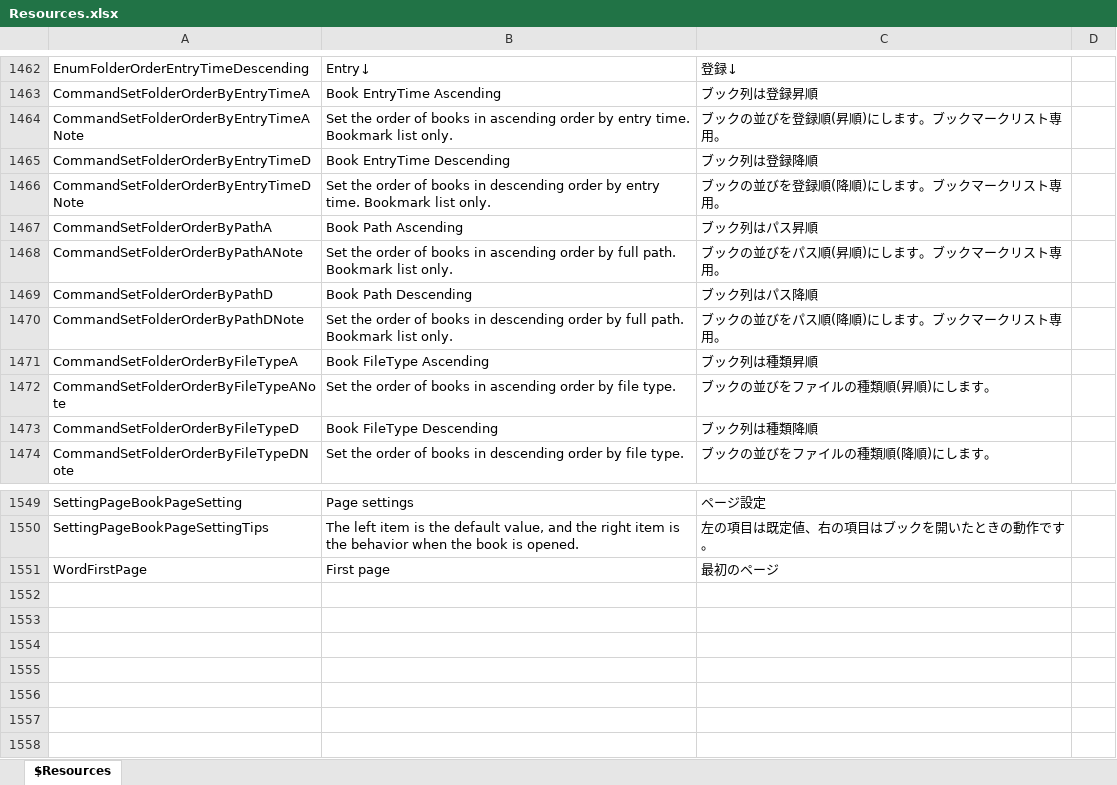
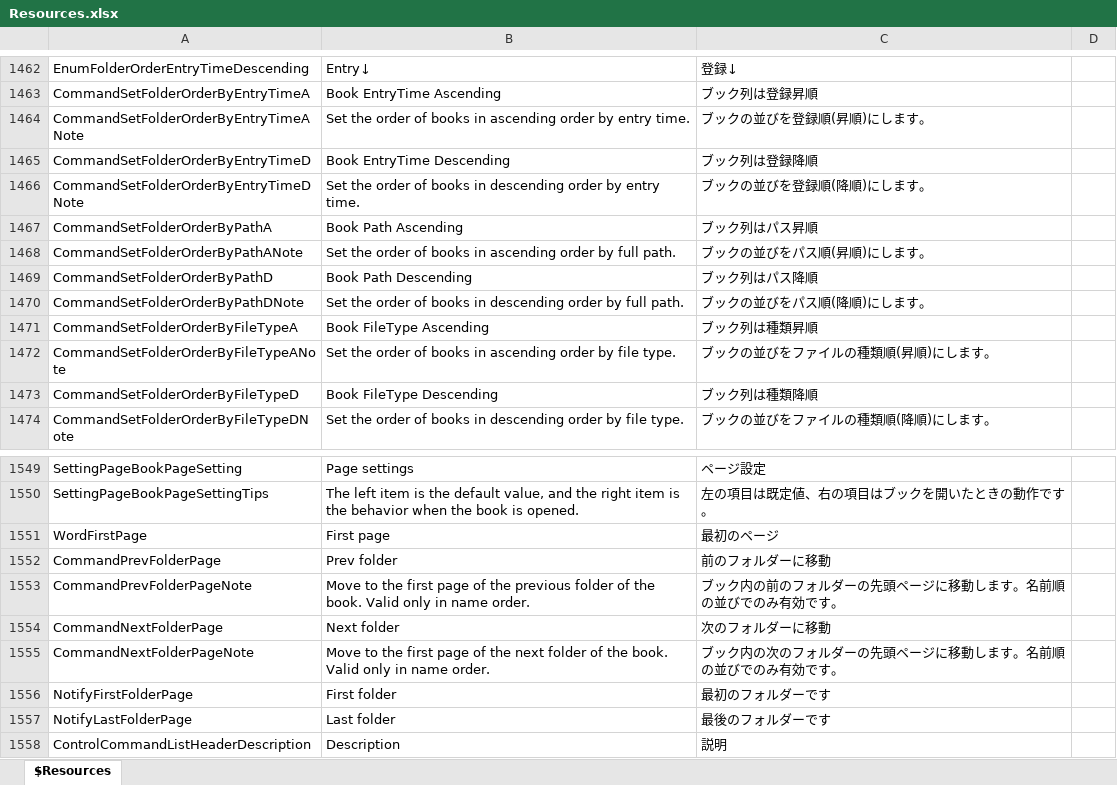
Before and after one commit to karma-sun/neeview, an Excel workbook: Language/Resources.xlsx, sheet $Resources, drawn as a sheet; only a part is shown, gaps mark what is left out; values as stored, in another font and other column widths than the file's, no borders; the diff names each change by its address in the sheet, - before the commit and + after, or states it on an @@ line.

```diff
--- a/Language/Resources.xlsx (sheet $Resources)
+++ b/Language/Resources.xlsx (sheet $Resources)
-B1464: …entry time. Bookmark list only.
+B1464: …entry time.
-C1464: ブックの並びを登録順(昇順)にします。ブックマークリスト専用。
+C1464: ブックの並びを登録順(昇順)にします。
-B1466: …entry time. Bookmark list only.
+B1466: …entry time.
-C1466: ブックの並びを登録順(降順)にします。ブックマークリスト専用。
+C1466: ブックの並びを登録順(降順)にします。
-B1468: …full path. Bookmark list only.
+B1468: …full path.
-C1468: ブックの並びをパス順(昇順)にします。ブックマークリスト専用。
+C1468: ブックの並びをパス順(昇順)にします。
-B1470: …full path. Bookmark list only.
+B1470: …full path.
-C1470: ブックの並びをパス順(降順)にします。ブックマークリスト専用。
+C1470: ブックの並びをパス順(降順)にします。
+row 1552: CommandPrevFolderPage | Prev folder | 前のフォルダーに移動
+row 1553: CommandPrevFolderPageNote | Move to the first page of the previous folder of the book. Valid only in name order. | ブック内の前のフォルダーの先頭ページに移動します。名前順の並びでのみ有効です。
+row 1554: CommandNextFolderPage | Next folder | 次のフォルダーに移動
+row 1555: CommandNextFolderPageNote | Move to the first page of the next folder of the book. Valid only in name order. | ブック内の次のフォルダーの先頭ページに移動します。名前順の並びでのみ有効です。
+row 1556: NotifyFirstFolderPage | First folder | 最初のフォルダーです
+row 1557: NotifyLastFolderPage | Last folder | 最後のフォルダーです
+row 1558: ControlCommandListHeaderDescription | Description | 説明
```
Also changed, not shown: 14 other files.
